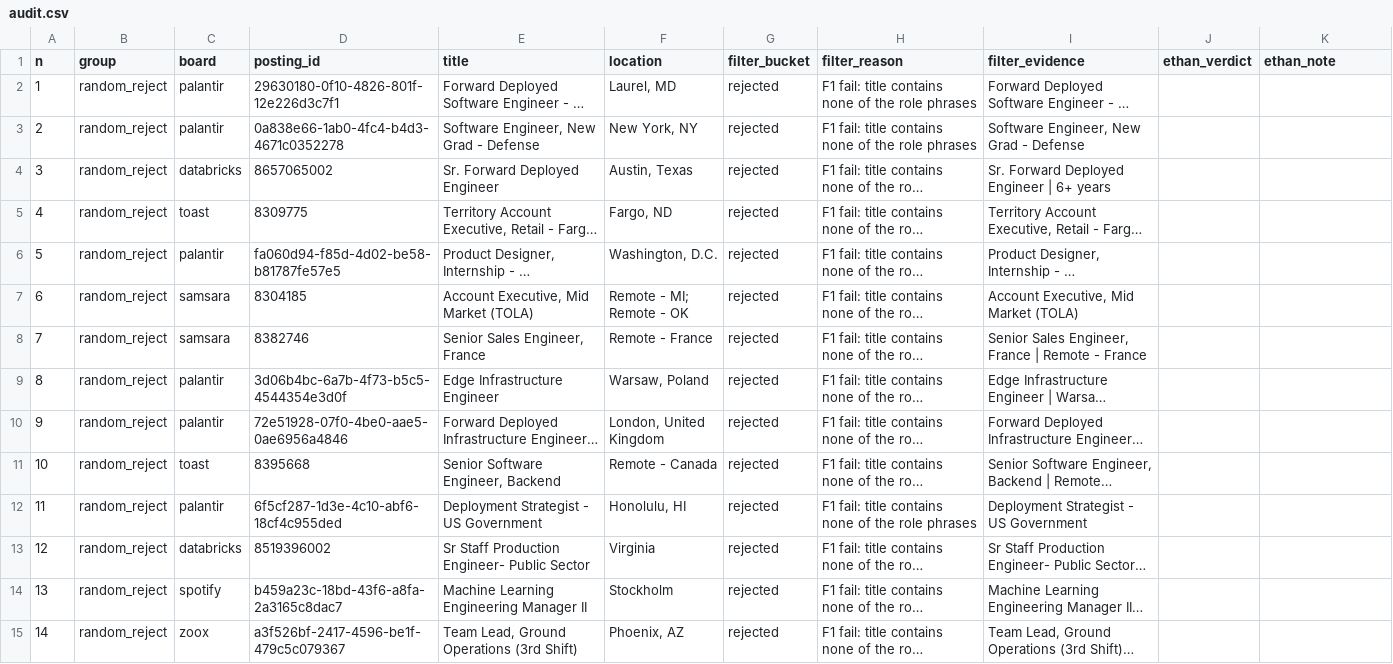
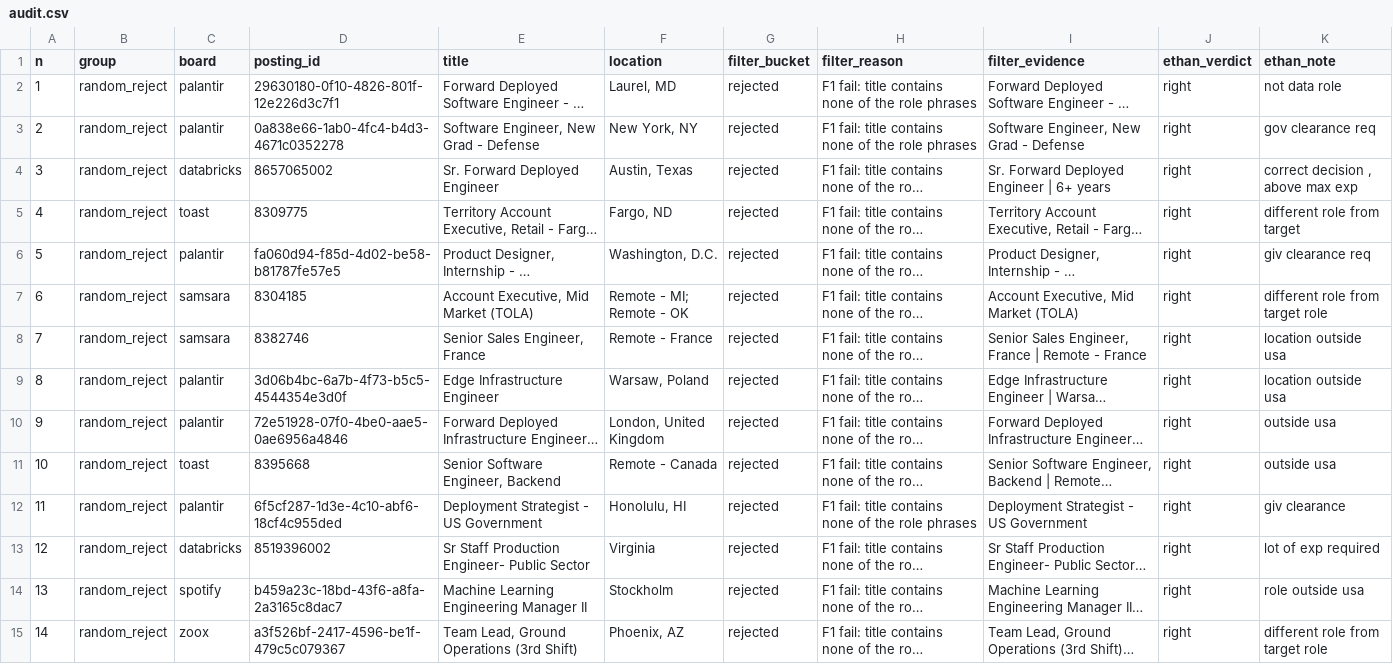
Before and after one commit to nikbearbrown/info-7375-prompt-engineering-for-generative-ai, a CSV file: audit/audit.csv, drawn as a sheet; only a part is shown; long unchanged cells end in …; the diff covers the shown part only; the diff names each change by its address in the sheet, - before the commit and + after, or states it on an @@ line.

```diff
--- a/audit/audit.csv
+++ b/audit/audit.csv
-J2:J15 (ethan_verdict): (empty)
+J2:J15 (ethan_verdict): right
-K2 (ethan_note): (empty)
+K2 (ethan_note): not data role
-K3 (ethan_note): (empty)
+K3 (ethan_note): gov clearance req
-K4 (ethan_note): (empty)
+K4 (ethan_note): correct decision , above max exp
-K5 (ethan_note): (empty)
+K5 (ethan_note): different role from target
-K6 (ethan_note): (empty)
+K6 (ethan_note): giv clearance req
-K7 (ethan_note): (empty)
+K7 (ethan_note): different role from target role
-K8:K9 (ethan_note): (empty)
+K8:K9 (ethan_note): location outside usa
-K10:K11 (ethan_note): (empty)
+K10:K11 (ethan_note): outside usa
-K12 (ethan_note): (empty)
+K12 (ethan_note): giv clearance
-K13 (ethan_note): (empty)
+K13 (ethan_note): lot of exp required
-K14 (ethan_note): (empty)
+K14 (ethan_note): role outside usa
-K15 (ethan_note): (empty)
+K15 (ethan_note): different role from target role
```
Also changed, not shown: 44 edited cells elsewhere in this file.
